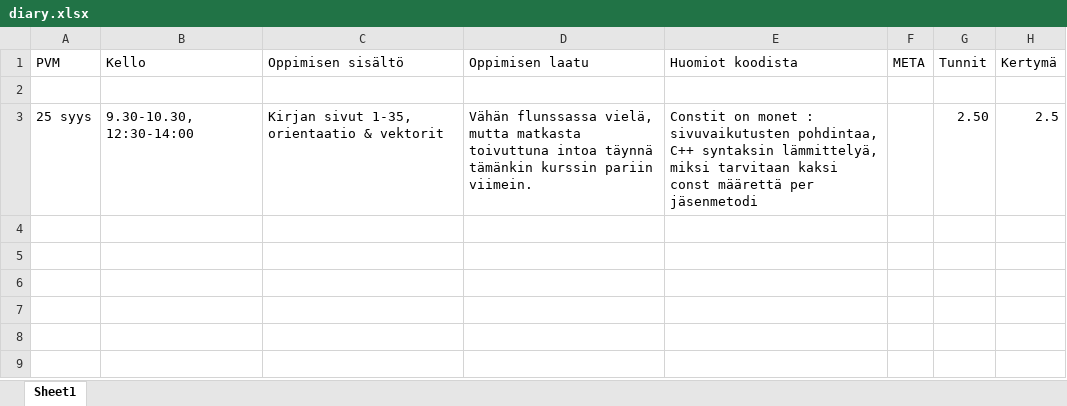
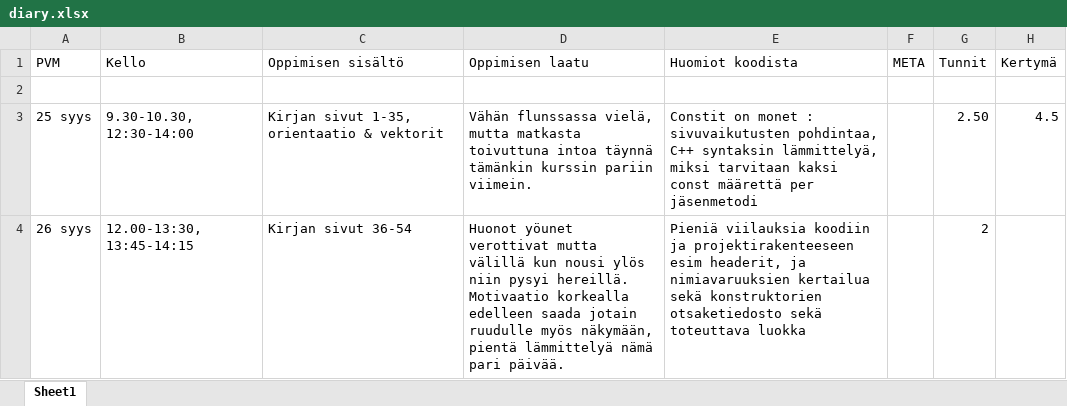
Before and after one commit to ven-gnz/Impi, an Excel workbook: diary.xlsx, sheet Sheet1, drawn as a sheet; values as stored, in another font and other column widths than the file's, no borders; the diff names each change by its address in the sheet, - before the commit and + after, or states it on an @@ line.

```diff
--- a/diary.xlsx (sheet Sheet1)
+++ b/diary.xlsx (sheet Sheet1)
-H3 (Kertymä): 2.5
+H3 (Kertymä): 4.5
+row 4: 26 syys | 12.00-13:30, 13:45-14:15 | Kirjan sivut 36-54 | Huonot yöunet verottivat mutta välillä kun nousi ylös niin pysyi hereillä. Motivaatio korkealla edelleen saada jotain ruudulle myös näkymään, pientä lämmittelyä nämä pari päivää. | Pieniä viilauksia koodiin ja projektirakenteeseen esim headerit, ja nimiavaruuksien kertailua sekä konstruktorien otsaketiedosto sekä toteuttava luokka |  | 2
```
Also changed, not shown: 3 other files.
